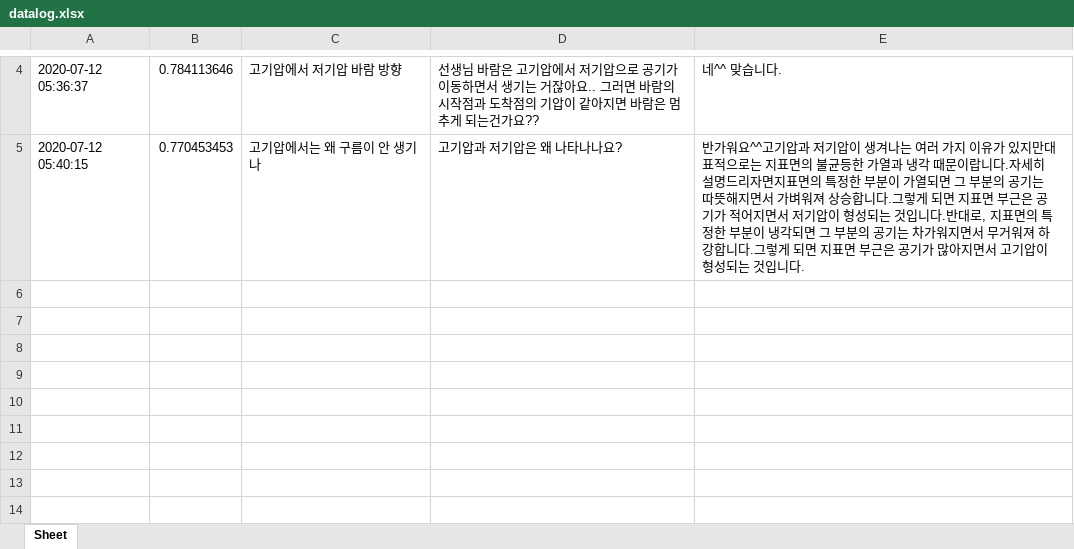
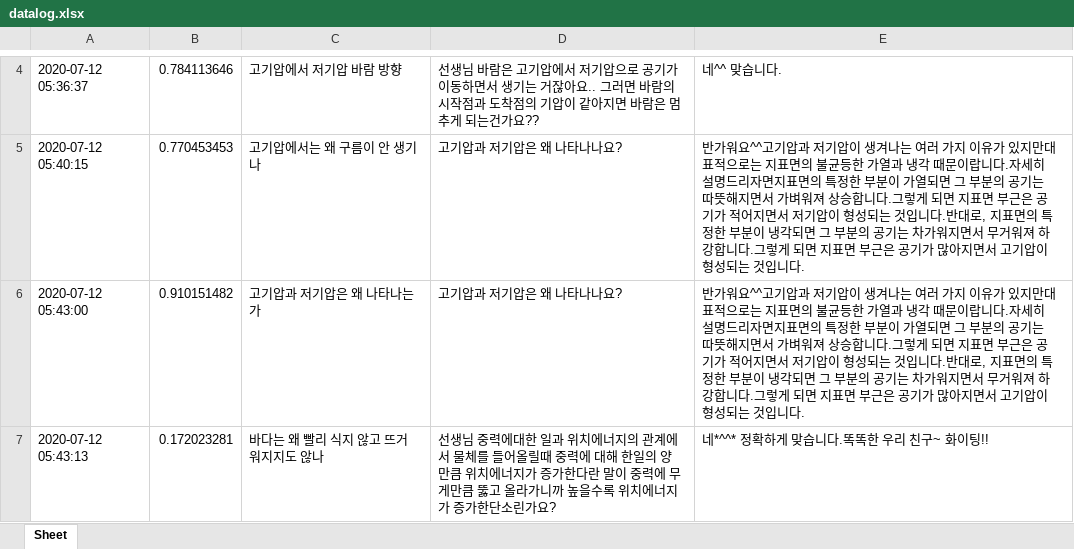
Before and after one commit to kungmo/faq_chatbot_science_3rd, an Excel workbook: data/datalog.xlsx, sheet Sheet, drawn as a sheet; only a part is shown, gaps mark what is left out; values as stored, in another font and other column widths than the file's, no borders; the diff names each change by its address in the sheet, - before the commit and + after, or states it on an @@ line.

Commit message:
datalog 테스트 6 백그라운드 실행

```diff
--- a/data/datalog.xlsx (sheet Sheet)
+++ b/data/datalog.xlsx (sheet Sheet)
+row 6: 2020-07-12 05:43:00 | 0.910151482 | 고기압과 저기압은 왜 나타나는가 | 고기압과 저기압은 왜 나타나나요? | 반가워요^^고기압과 저기압이 생겨나는 여러 가지 이유가 있지만대표적으로는 지표면의 불균등한 가열과 냉각 때문이랍니다.자세히 설명드리자면지표면의 특정한 부분이 가열되면 그 부분의 공기는 따뜻해지면서 가벼워져 상승합니다.그렇게 되면 지표면 부근은 공기가 적어지면서 저기압이 형성되는 것입니다.반대로, 지표면의 특정한 부분이 냉각되면 그 부분의 공기는 차가워지면서 무거워져 하강합니다.그렇게 되면 지표면 부근은 공기가 많아지면서 고기압이 형성되는 것입니다.
+row 7: 2020-07-12 05:43:13 | 0.172023281 | 바다는 왜 빨리 식지 않고 뜨거워지지도 않나 | 선생님 중력에대한 일과 위치에너지의 관계에서 물체를 들어올릴때 중력에 대해 한일의 양만큼 위치에너지가 증가한다란 말이 중력에 무게만큼 뚫고 올라가니까 높을수록 위치에너지가 증가한단소린가요? | 네*^^* 정확하게 맞습니다.똑똑한 우리 친구~ 화이팅!!
```
Also changed, not shown: 1 other file.
